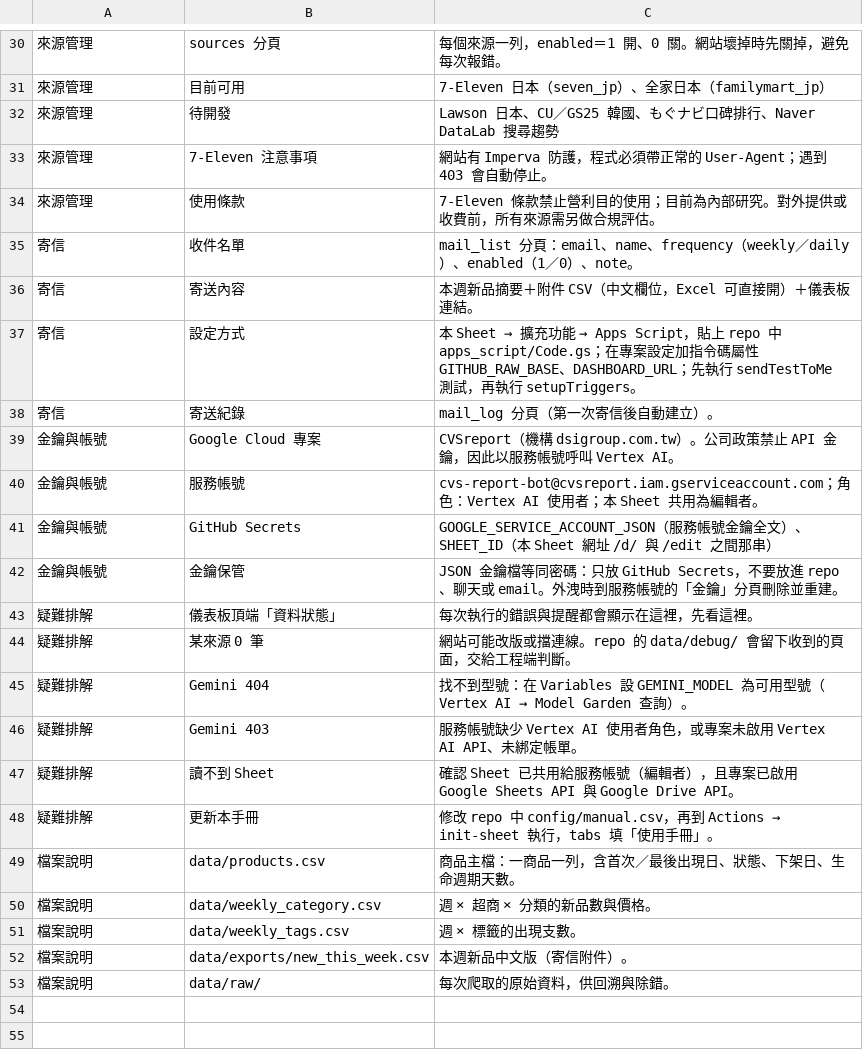
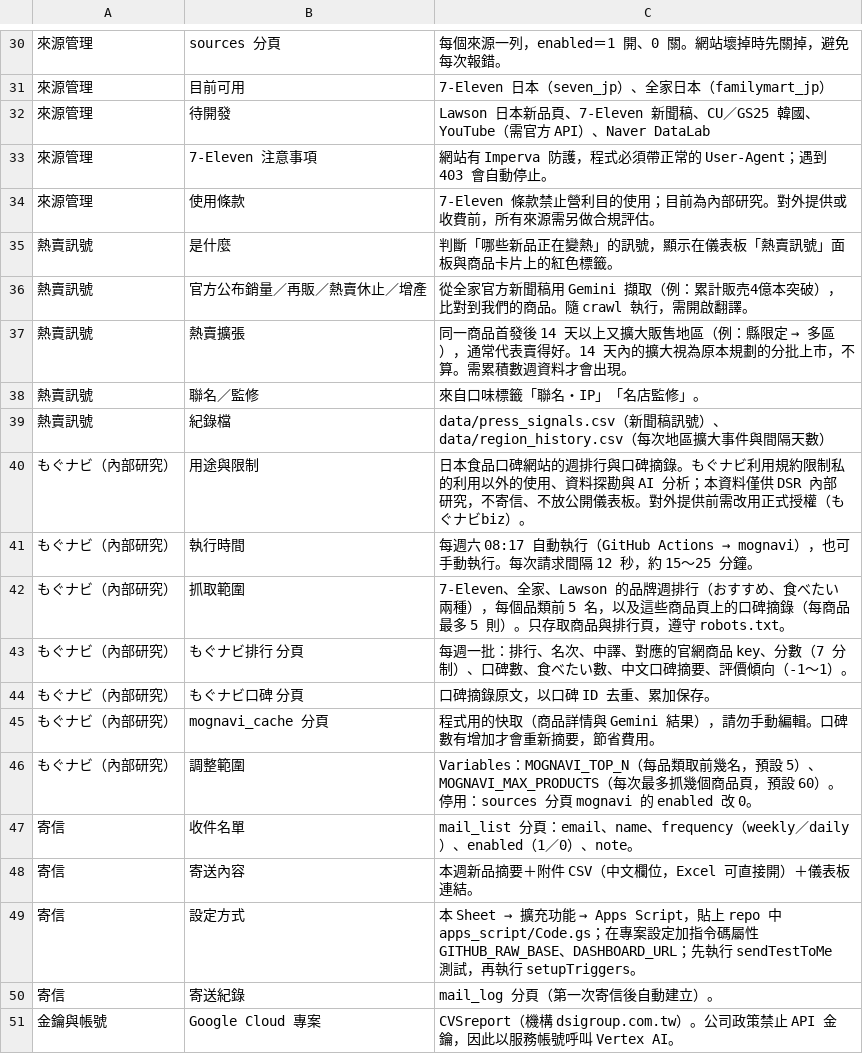
Before and after one commit to wallacezheng/CVS_report, a CSV file: config/manual.csv, drawn as a sheet; only a part is shown, gaps mark what is left out; the shorter side is filled out with more unchanged rows.

```diff
--- a/config/manual.csv
+++ b/config/manual.csv
@@ -31,5 +31,17 @@
 來源管理,目前可用,7-Eleven 日本（seven_jp）、全家日本（familymart_jp）
-來源管理,待開發,Lawson 日本、CU／GS25 韓國、もぐナビ口碑排行、Naver DataLab 搜尋趨勢
+來源管理,待開發,Lawson 日本新品頁、7-Eleven 新聞稿、CU／GS25 韓國、YouTube（需官方 API）、Naver DataLab
 來源管理,7-Eleven 注意事項,網站有 Imperva 防護，程式必須帶正常的 User-Agent；遇到 403 會自動停止。
 來源管理,使用條款,7-Eleven 條款禁止營利目的使用；目前為內部研究。對外提供或收費前，所有來源需另做合規評估。
+熱賣訊號,是什麼,判斷「哪些新品正在變熱」的訊號，顯示在儀表板「熱賣訊號」面板與商品卡片上的紅色標籤。
+熱賣訊號,官方公布銷量／再販／熱賣休止／增產,從全家官方新聞稿用 Gemini 擷取（例：累計販売4億本突破），比對到我們的商品。隨 crawl 執行，需開啟翻譯。
+熱賣訊號,熱賣擴張,同一商品首發後 14 天以上又擴大販售地區（例：縣限定 → 多區），通常代表賣得好。14 天內的擴大視為原本規劃的分批上市，不算。需累積數週資料才會出現。
+熱賣訊號,聯名／監修,來自口味標籤「聯名・IP」「名店監修」。
+熱賣訊號,紀錄檔,data/press_signals.csv（新聞稿訊號）、data/region_history.csv（每次地區擴大事件與間隔天數）
+もぐナビ（內部研究）,用途與限制,日本食品口碑網站的週排行與口碑摘錄。もぐナビ利用規約限制私的利用以外的使用、資料探勘與 AI 分析；本資料僅供 DSR 內部研究，不寄信、不放公開儀表板。對外提供前需改用正式授權（もぐナビbiz）。
+もぐナビ（內部研究）,執行時間,每週六 08:17 自動執行（GitHub Actions → mognavi），也可手動執行。每次請求間隔 12 秒，約 15～25 分鐘。
+もぐナビ（內部研究）,抓取範圍,7-Eleven、全家、Lawson 的品牌週排行（おすすめ、食べたい 兩種），每個品類前 5 名，以及這些商品頁上的口碑摘錄（每商品最多 5 則）。只存取商品與排行頁，遵守 robots.txt。
+もぐナビ（內部研究）,もぐナビ排行 分頁,每週一批：排行、名次、中譯、對應的官網商品 key、分數（7 分制）、口碑數、食べたい數、中文口碑摘要、評價傾向（-1～1）。
+もぐナビ（內部研究）,もぐナビ口碑 分頁,口碑摘錄原文，以口碑 ID 去重、累加保存。
+もぐナビ（內部研究）,mognavi_cache 分頁,程式用的快取（商品詳情與 Gemini 結果），請勿手動編輯。口碑數有增加才會重新摘要，節省費用。
+もぐナビ（內部研究）,調整範圍,Variables：MOGNAVI_TOP_N（每品類取前幾名，預設 5）、MOGNAVI_MAX_PRODUCTS（每次最多抓幾個商品頁，預設 60）。停用：sources 分頁 mognavi 的 enabled 改 0。
 寄信,收件名單,mail_list 分頁：email、name、frequency（weekly／daily）、enabled（1／0）、note。
```
Also changed, not shown: config/sources.csv, 13 other files.
